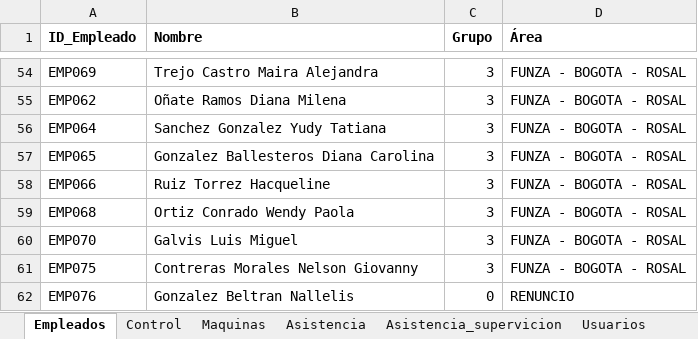
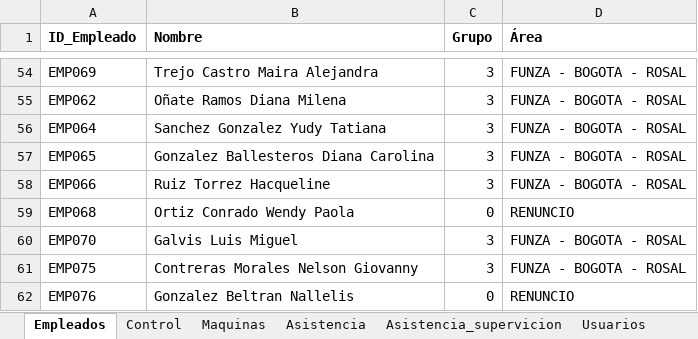
Before and after one commit to KevinQuimbayo/dashboard-merciko-data, an Excel workbook: Programa_Asistencia.xlsx, sheet Empleados, drawn as a sheet; only a part is shown, gaps mark what is left out; values as stored, in another font and other column widths than the file's, no borders; table styles not drawn; the diff names each change by its address in the sheet, - before the commit and + after, or states it on an @@ line.

Commit message:
Sync - 2026-10-13 10:19

```diff
--- a/Programa_Asistencia.xlsx (sheet Empleados)
+++ b/Programa_Asistencia.xlsx (sheet Empleados)
-C59 (Grupo): 3
+C59 (Grupo): 0
-D59 (Área): FUNZA - BOGOTA - ROSAL
+D59 (Área): RENUNCIO
```
